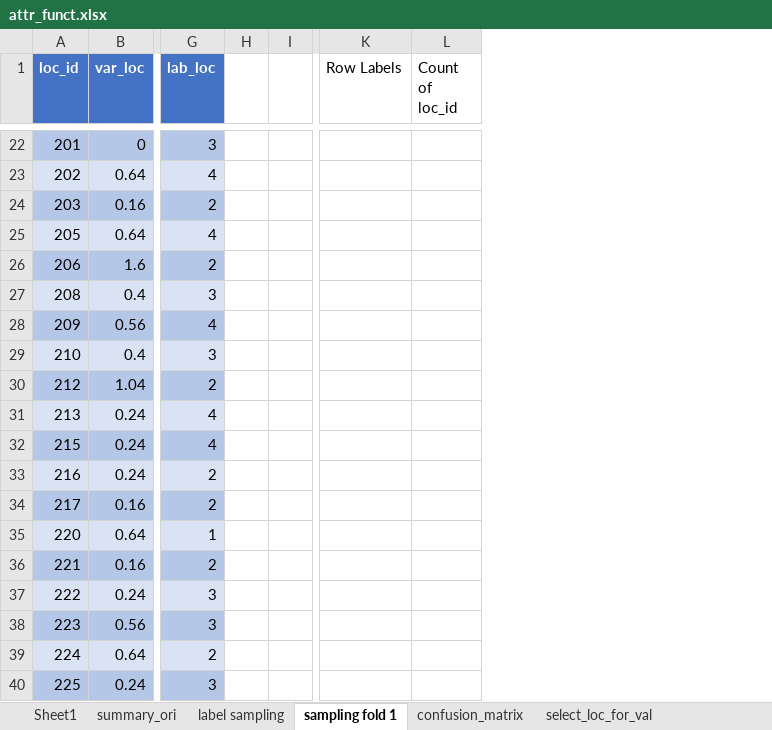
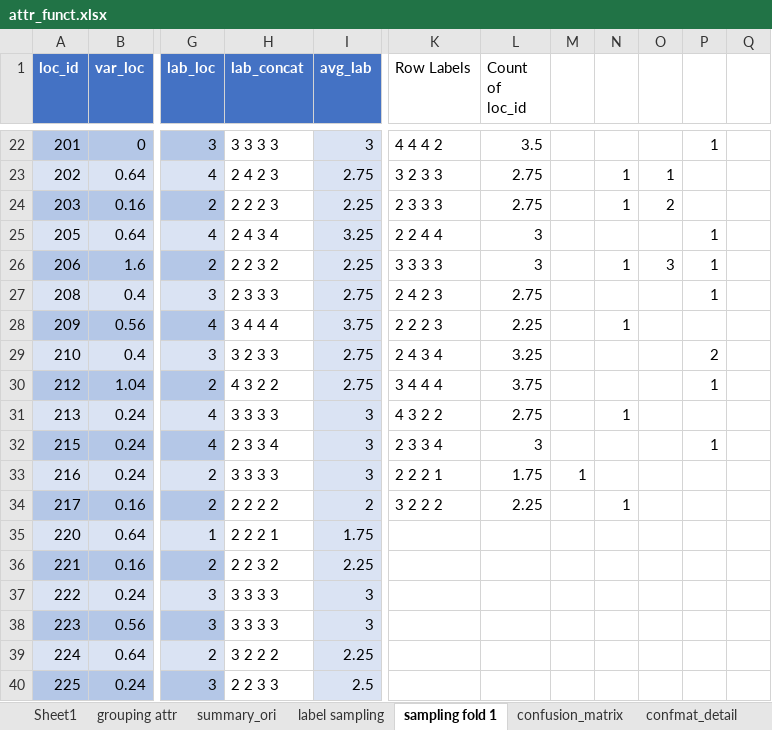
Before and after one commit to hendrahc/urbattractive, an Excel workbook: Analysis/CrowdData/attr_funct.xlsx, sheet sampling fold 1, drawn as a sheet; only a part is shown, gaps mark what is left out; values as stored, in another font and other column widths than the file's, no borders; conditional formats and table styles not drawn; removed rows and columns are numbered as before the commit, all else as after; the diff covers the shown part only; the diff names each change by its address in the sheet, - before the commit and + after, or states it on an @@ line.

```diff
--- a/Analysis/CrowdData/attr_funct.xlsx (sheet sampling fold 1)
+++ b/Analysis/CrowdData/attr_funct.xlsx (sheet sampling fold 1)
+sheet tab: grouping attr
+sheet tab: confmat_detail
-column H, empty
-column I, empty
+column H (lab_concat), rows 22-40: 3 3 3 3 | 2 4 2 3 | 2 2 2 3 | 2 4 3 4 | 2 2 3 2 | 2 3 3 3 | 3 4 4 4 | 3 2 3 3 | 4 3 2 2 | 3 3 3 3 | 2 3 3 4 | 3 3 3 3 | 2 2 2 2 | 2 2 2 1 | 2 2 3 2 | 3 3 3 3 | 3 3 3 3 | 3 2 2 2 | 2 2 3 3
+column I (avg_lab), rows 22-40: 3 | 2.75 | 2.25 | 3.25 | 2.25 | 2.75 | 3.75 | 2.75 | 2.75 | 3 | 3 | 3 | 2 | 1.75 | 2.25 | 3 | 3 | 2.25 | 2.5
+column M, row 33: 1
+column N, rows 23-34: 1 | 1 |  | 1 |  | 1 |  |  | 1 |  |  | 1
+column O, rows 23-26: 1 | 2 |  | 3
+column P, rows 22-32: 1 |  |  | 1 | 1 | 1 |  | 2 | 1 |  | 1
+column Q, empty
-K22 (Row Labels): (empty)
+K22 (Row Labels): 4 4 4 2
-L22 (Count of loc_id): (empty)
+L22 (Count of loc_id): 3.5
-K23 (Row Labels): (empty)
+K23 (Row Labels): 3 2 3 3
-L23:L24 (Count of loc_id): (empty)
+L23:L24 (Count of loc_id): 2.75
-K24 (Row Labels): (empty)
+K24 (Row Labels): 2 3 3 3
-K25 (Row Labels): (empty)
+K25 (Row Labels): 2 2 4 4
-L25:L26 (Count of loc_id): (empty)
+L25:L26 (Count of loc_id): 3
-K26 (Row Labels): (empty)
+K26 (Row Labels): 3 3 3 3
-K27 (Row Labels): (empty)
+K27 (Row Labels): 2 4 2 3
-L27 (Count of loc_id): (empty)
+L27 (Count of loc_id): 2.75
-K28 (Row Labels): (empty)
+K28 (Row Labels): 2 2 2 3
-L28 (Count of loc_id): (empty)
+L28 (Count of loc_id): 2.25
-K29 (Row Labels): (empty)
+K29 (Row Labels): 2 4 3 4
-L29 (Count of loc_id): (empty)
+L29 (Count of loc_id): 3.25
-K30 (Row Labels): (empty)
+K30 (Row Labels): 3 4 4 4
-L30 (Count of loc_id): (empty)
+L30 (Count of loc_id): 3.75
-K31 (Row Labels): (empty)
+K31 (Row Labels): 4 3 2 2
-L31 (Count of loc_id): (empty)
+L31 (Count of loc_id): 2.75
-K32 (Row Labels): (empty)
+K32 (Row Labels): 2 3 3 4
-L32 (Count of loc_id): (empty)
+L32 (Count of loc_id): 3
-K33 (Row Labels): (empty)
+K33 (Row Labels): 2 2 2 1
-L33 (Count of loc_id): (empty)
+L33 (Count of loc_id): 1.75
-K34 (Row Labels): (empty)
+K34 (Row Labels): 3 2 2 2
-L34 (Count of loc_id): (empty)
+L34 (Count of loc_id): 2.25
```
Also changed, not shown: 23 edited cells elsewhere in this sheet, sheet summary_ori, sheet confusion_matrix, other sheet tabs, Analysis/CrowdData/pilot_aggregates_part1_analysis.xlsx, Analysis/CrowdData/pilot_aggregates_part2_analysis.xlsx, 16 other files.
